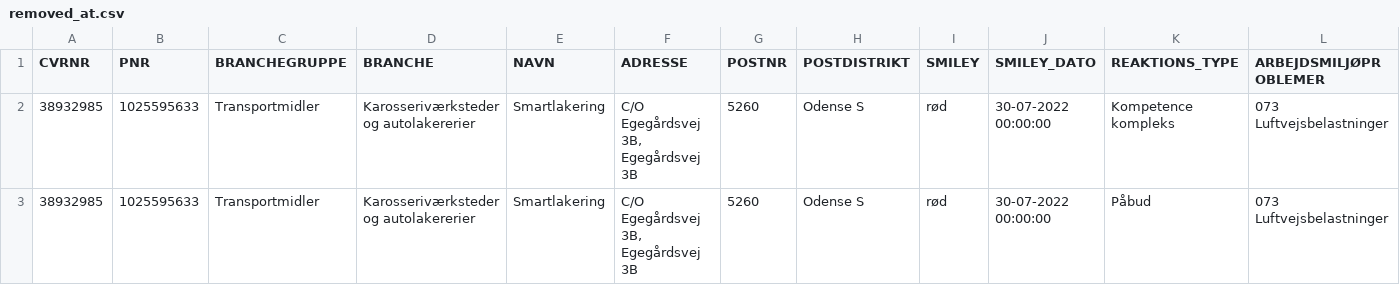
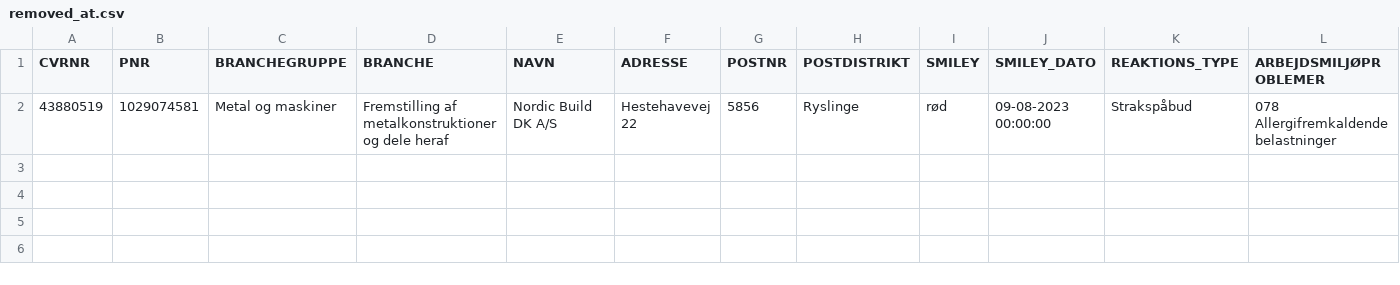
Before and after one commit to TV2-Fyn/scraping-af-arbejdstilsynets-smileyordning, a CSV file: csv/removed_at.csv, drawn as a sheet; only a part is shown; removed rows and columns are numbered as before the commit, all else as after; rows hold the shown columns only; the diff names each change by its address in the sheet, - before the commit and + after, or states it on an @@ line.

```diff
--- a/csv/removed_at.csv
+++ b/csv/removed_at.csv
-row 2: 38932985 | 1025595633 | Transportmidler | Karosseriværksteder og autolakererier | Smartlakering | C/O Egegårdsvej 3B, Egegårdsvej 3B | 5260 | Odense S | rød | 30-07-2022 00:00:00 | Kompetence kompleks | 073 Luftvejsbelastninger
-row 3: 38932985 | 1025595633 | Transportmidler | Karosseriværksteder og autolakererier | Smartlakering | C/O Egegårdsvej 3B, Egegårdsvej 3B | 5260 | Odense S | rød | 30-07-2022 00:00:00 | Påbud | 073 Luftvejsbelastninger
+row 2: 43880519 | 1029074581 | Metal og maskiner | Fremstilling af metalkonstruktioner og dele heraf | Nordic Build DK A/S | Hestehavevej 22 | 5856 | Ryslinge | rød | 09-08-2023 00:00:00 | Strakspåbud | 078 Allergifremkaldende belastninger
```
Also changed, not shown: 2 other files.
